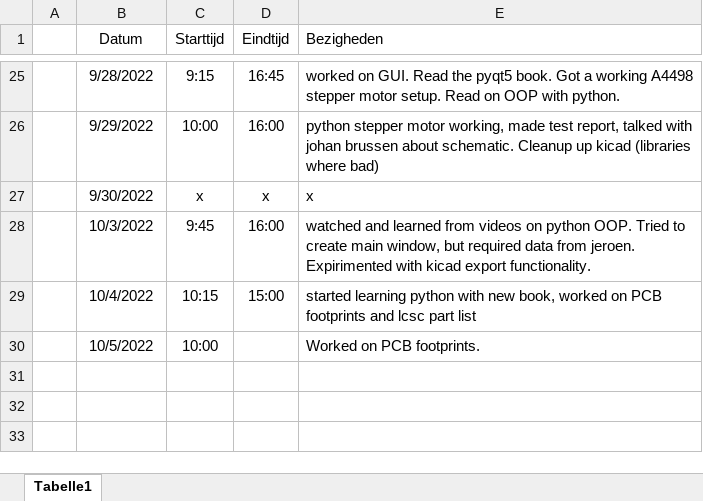
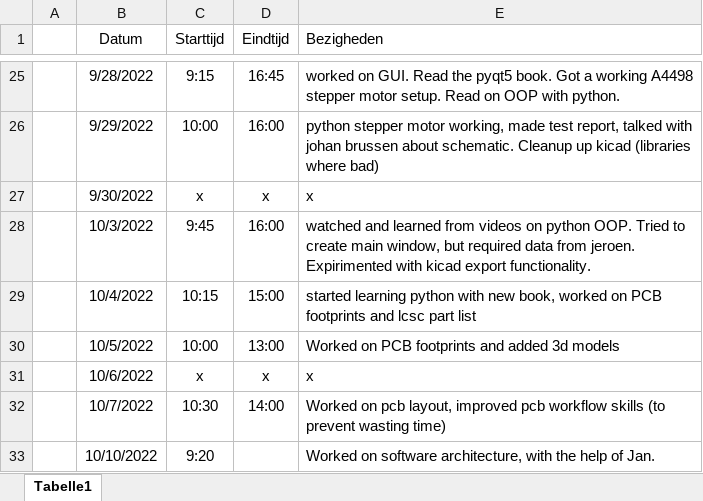
Before and after one commit to Casperdroid5/Water-Quality-Monitor, an Excel workbook: Documentation/LOG.xlsx, sheet Tabelle1, drawn as a sheet; only a part is shown, gaps mark what is left out; values as stored, in another font and other column widths than the file's, no borders; the diff names each change by its address in the sheet, - before the commit and + after, or states it on an @@ line.

```diff
--- a/Documentation/LOG.xlsx (sheet Tabelle1)
+++ b/Documentation/LOG.xlsx (sheet Tabelle1)
-D30 (Eindtijd): (empty)
+D30 (Eindtijd): 13:00
-E30 (Bezigheden): Worked on PCB footprints.
+E30 (Bezigheden): Worked on PCB footprints and added 3d models
+row 31:  | 10/6/2022 | x | x | x
+row 32:  | 10/7/2022 | 10:30 | 14:00 | Worked on pcb layout, improved pcb workflow skills (to prevent wasting time)
+row 33:  | 10/10/2022 | 9:20 |  | Worked on software architecture, with the help of Jan.
```
Also changed, not shown: 8 other files.
